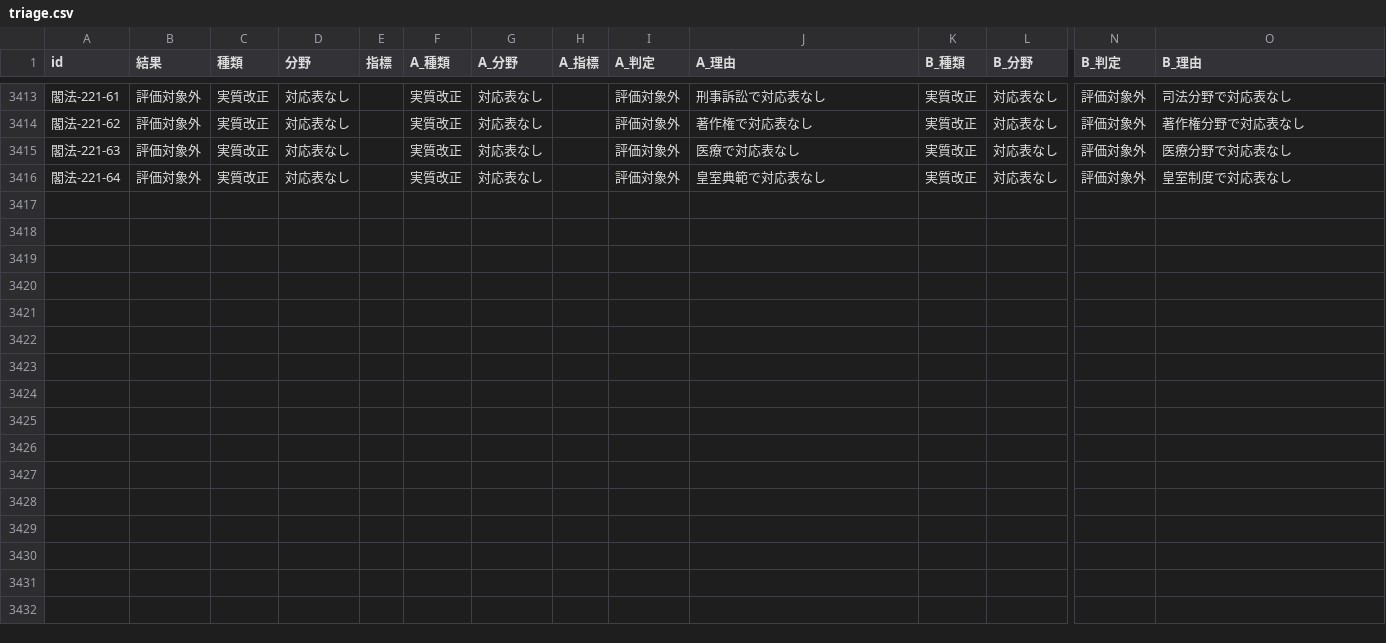
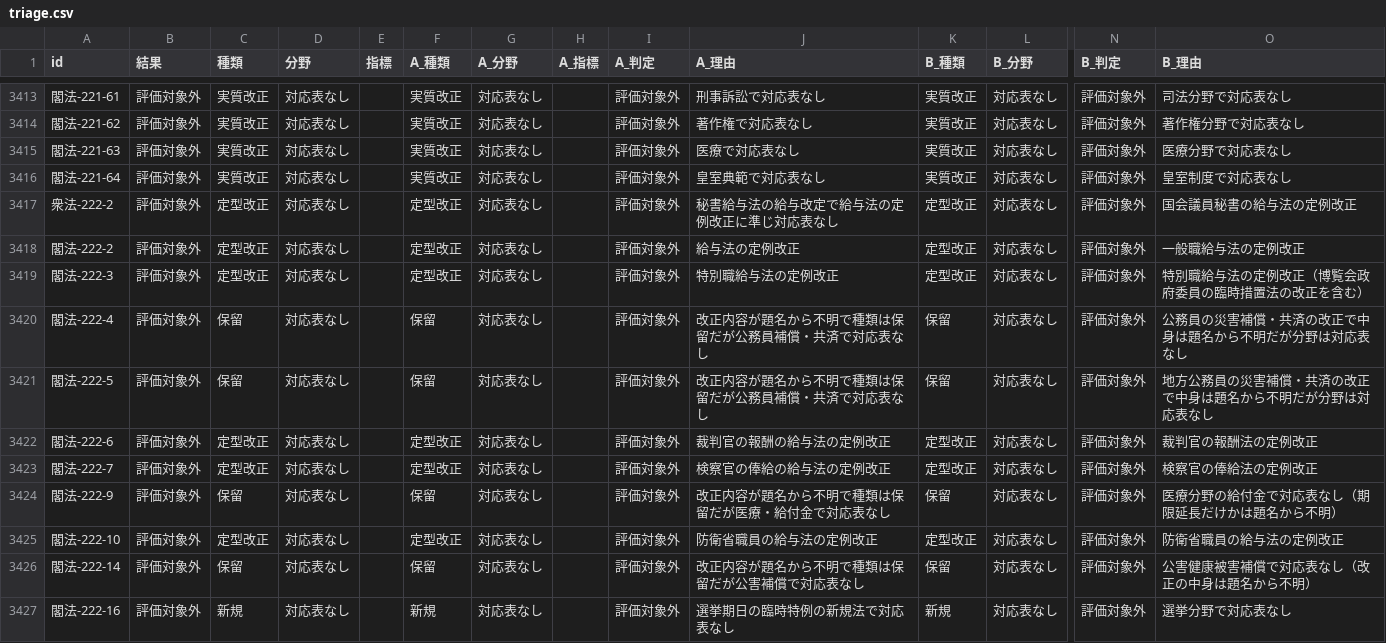
Before and after one commit to nexus-ai-2045/public-interest-lens, a CSV file: data/derived/bill-triage-v1/triage.csv, drawn as a sheet; only a part is shown, gaps mark what is left out; rows hold the shown columns only; the diff names each change by its address in the sheet, - before the commit and + after, or states it on an @@ line.

```diff
--- a/data/derived/bill-triage-v1/triage.csv
+++ b/data/derived/bill-triage-v1/triage.csv
+row 3417: 衆法-222-2 | 評価対象外 | 定型改正 | 対応表なし |  | 定型改正 | 対応表なし |  | 評価対象外 | 秘書給与法の給与改定で給与法の定例改正に準じ対応表なし | 定型改正 | 対応表なし | 評価対象外 | 国会議員秘書の給与法の定例改正
+row 3418: 閣法-222-2 | 評価対象外 | 定型改正 | 対応表なし |  | 定型改正 | 対応表なし |  | 評価対象外 | 給与法の定例改正 | 定型改正 | 対応表なし | 評価対象外 | 一般職給与法の定例改正
+row 3419: 閣法-222-3 | 評価対象外 | 定型改正 | 対応表なし |  | 定型改正 | 対応表なし |  | 評価対象外 | 特別職給与法の定例改正 | 定型改正 | 対応表なし | 評価対象外 | 特別職給与法の定例改正（博覧会政府委員の臨時措置法の改正を含む）
+row 3420: 閣法-222-4 | 評価対象外 | 保留 | 対応表なし |  | 保留 | 対応表なし |  | 評価対象外 | 改正内容が題名から不明で種類は保留だが公務員補償・共済で対応表なし | 保留 | 対応表なし | 評価対象外 | 公務員の災害補償・共済の改正で中身は題名から不明だが分野は対応表なし
+row 3421: 閣法-222-5 | 評価対象外 | 保留 | 対応表なし |  | 保留 | 対応表なし |  | 評価対象外 | 改正内容が題名から不明で種類は保留だが公務員補償・共済で対応表なし | 保留 | 対応表なし | 評価対象外 | 地方公務員の災害補償・共済の改正で中身は題名から不明だが分野は対応表なし
+row 3422: 閣法-222-6 | 評価対象外 | 定型改正 | 対応表なし |  | 定型改正 | 対応表なし |  | 評価対象外 | 裁判官の報酬の給与法の定例改正 | 定型改正 | 対応表なし | 評価対象外 | 裁判官の報酬法の定例改正
+row 3423: 閣法-222-7 | 評価対象外 | 定型改正 | 対応表なし |  | 定型改正 | 対応表なし |  | 評価対象外 | 検察官の俸給の給与法の定例改正 | 定型改正 | 対応表なし | 評価対象外 | 検察官の俸給法の定例改正
+row 3424: 閣法-222-9 | 評価対象外 | 保留 | 対応表なし |  | 保留 | 対応表なし |  | 評価対象外 | 改正内容が題名から不明で種類は保留だが医療・給付金で対応表なし | 保留 | 対応表なし | 評価対象外 | 医療分野の給付金で対応表なし（期限延長だけかは題名から不明）
+row 3425: 閣法-222-10 | 評価対象外 | 定型改正 | 対応表なし |  | 定型改正 | 対応表なし |  | 評価対象外 | 防衛省職員の給与法の定例改正 | 定型改正 | 対応表なし | 評価対象外 | 防衛省職員の給与法の定例改正
+row 3426: 閣法-222-14 | 評価対象外 | 保留 | 対応表なし |  | 保留 | 対応表なし |  | 評価対象外 | 改正内容が題名から不明で種類は保留だが公害補償で対応表なし | 保留 | 対応表なし | 評価対象外 | 公害健康被害補償で対応表なし（改正の中身は題名から不明）
+row 3427: 閣法-222-16 | 評価対象外 | 新規 | 対応表なし |  | 新規 | 対応表なし |  | 評価対象外 | 選挙期日の臨時特例の新規法で対応表なし | 新規 | 対応表なし | 評価対象外 | 選挙分野で対応表なし
```
Also changed, not shown: data/derived/bill-triage-v1-line2/labels.csv, data/derived/bill-triage-v2/agreement.csv, 29 other files.
